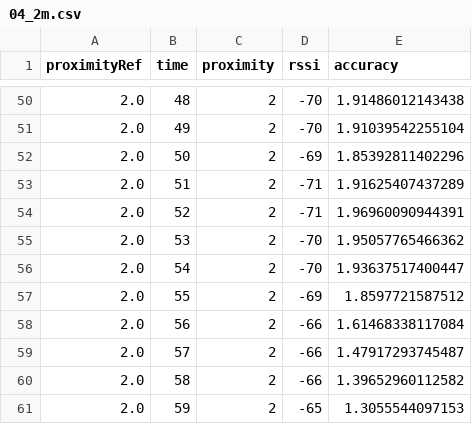
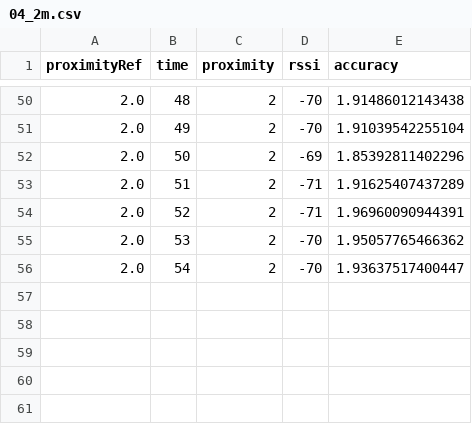
Before and after one commit to thbopst/masterthesis, a CSV file: csv/2014-10-27_htwg_f007/04_2m.csv, drawn as a sheet; only a part is shown, gaps mark what is left out.

Commit message:
Corrections (Figure, Table, Caption, ...)

```diff
--- a/csv/2014-10-27_htwg_f007/04_2m.csv
+++ b/csv/2014-10-27_htwg_f007/04_2m.csv
@@ -56,6 +56 @@ proximityRef;time;proximity;rssi;accuracy
 2.0;54;2;-70;1.93637517400447
-2.0;55;2;-69;1.8597721587512
-2.0;56;2;-66;1.61468338117084
-2.0;57;2;-66;1.47917293745487
-2.0;58;2;-66;1.39652960112582
-2.0;59;2;-65;1.3055544097153
```
Also changed, not shown: 21 other files.
